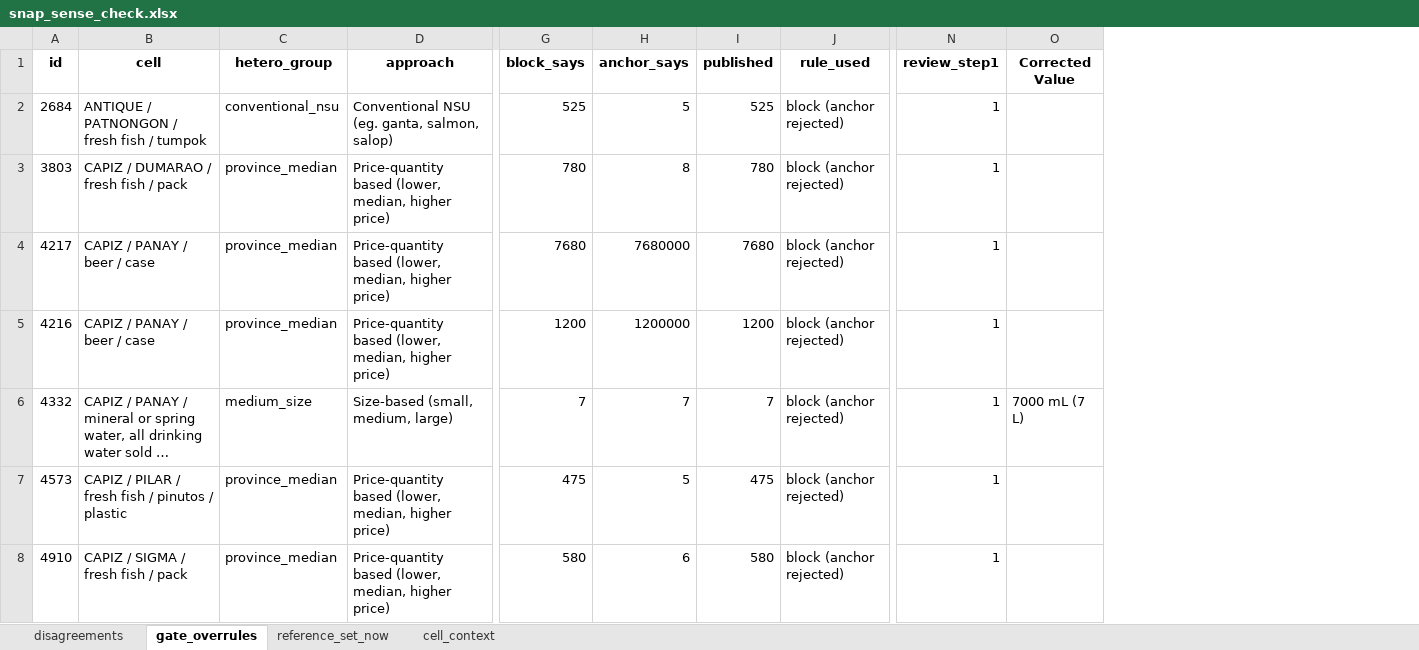
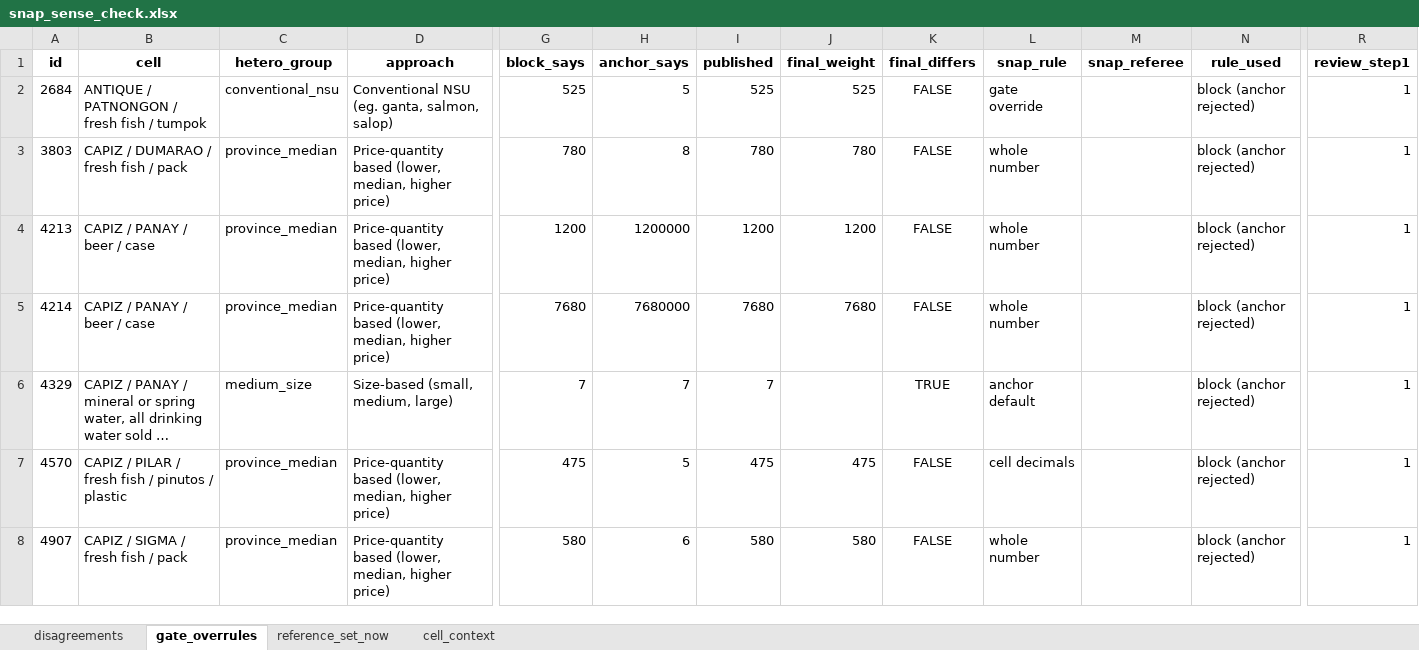
Before and after one commit to Shineyang03/nsu-market-survey-cleaning, an Excel workbook: outputs/master_rename_build/tables/snap_sense_check.xlsx, sheet gate_overrules, drawn as a sheet; only a part is shown, gaps mark what is left out; long unchanged cells end in …; values as stored, in another font and other column widths than the file's, no borders; removed rows and columns are numbered as before the commit, all else as after; rows hold the shown columns only; the diff covers the shown part only; the diff names each change by its address in the sheet, - before the commit and + after, or states it on an @@ line.

```diff
--- a/outputs/master_rename_build/tables/snap_sense_check.xlsx (sheet gate_overrules)
+++ b/outputs/master_rename_build/tables/snap_sense_check.xlsx (sheet gate_overrules)
+column J (final_weight), rows 2-4: 525 | 780 | 1200; rows 7-8: 475 | 580
+column K (final_differs), rows 2-4: all FALSE; rows 6-8: TRUE | FALSE | FALSE
+column L (snap_rule), rows 2-4: gate override | whole number | whole number; rows 6-8: anchor default | cell decimals | whole number
+column M (snap_referee), empty
-column O (Corrected Value), row 6: 7000 mL (7 L)
-row 4: 4217 | CAPIZ / PANAY / beer / case | province_median | Price-quantity based (lower, median, higher price) | 7680 | 7680000 | 7680 | block (anchor rejected) | 1
-A4 (id): 4216
+A4 (id): 4213
+row 5: 4214 | CAPIZ / PANAY / beer / case | province_median | Price-quantity based (lower, median, higher price) | 7680 | 7680000 | 7680 | 7680 | FALSE | whole number |  | block (anchor rejected) | 1
-A6 (id): 4332
+A6 (id): 4329
-A7 (id): 4573
+A7 (id): 4570
-A8 (id): 4910
+A8 (id): 4907
```
Also changed, not shown: 5 added rows, 5 removed rows and 30 edited cells elsewhere in this sheet, sheet cell_context, sheet reference_set_now, sheet disagreements, hidden cells, outputs/master_rename_build/tables/build_comparison.xlsx, outputs/master_rename_build/tables/excluded_standard_unit_obs.xlsx, 8 other files.
